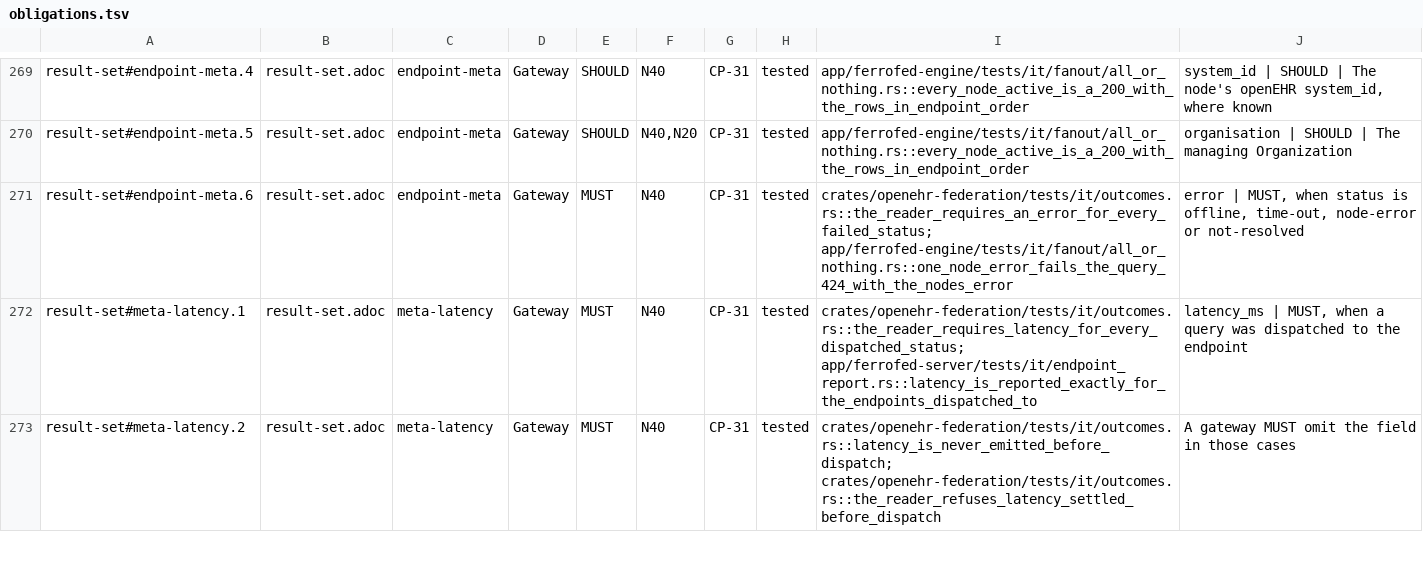
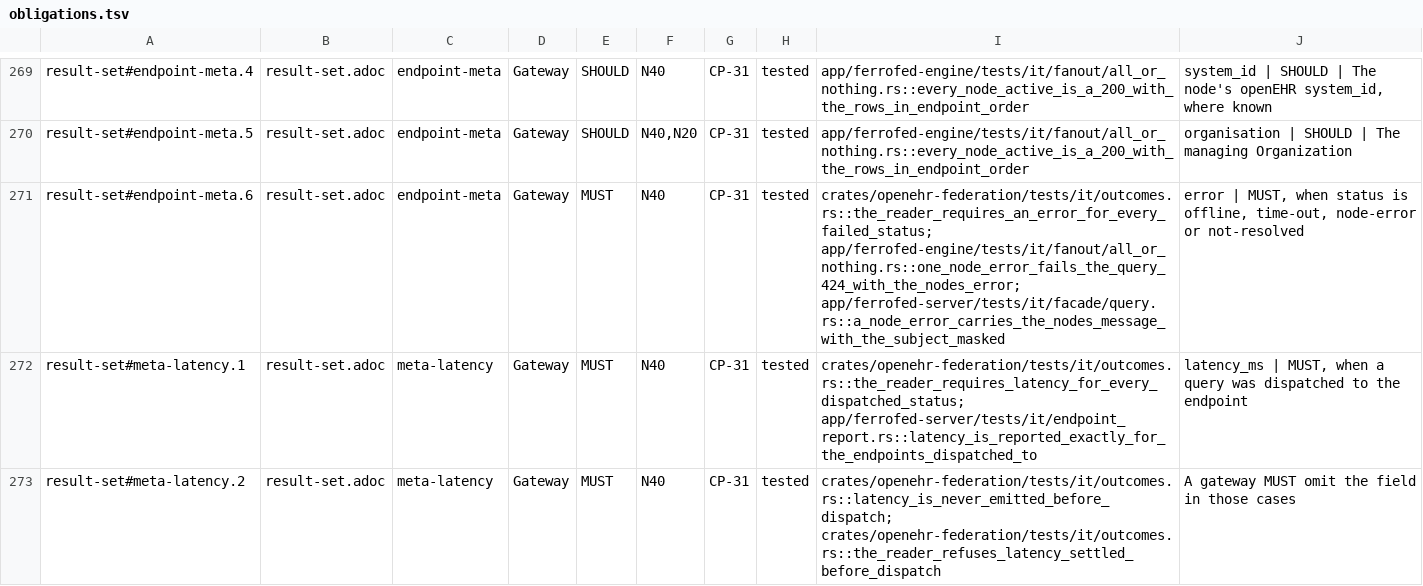
Before and after one commit to FerroHEALTH/FerroFED, a TSV file: conformance/obligations.tsv, drawn as a sheet; only a part is shown, gaps mark what is left out; the diff covers the shown part only.

```diff
--- a/conformance/obligations.tsv
+++ b/conformance/obligations.tsv
@@ -270,3 +270,3 @@ result-set#endpoint-meta.4	result-set.adoc	endpoint-meta	Gateway	SHOULD	N40	CP-3
 result-set#endpoint-meta.5	result-set.adoc	endpoint-meta	Gateway	SHOULD	N40,N20	CP-31	tested	app/ferrofed-engine/tests/it/fanout/all_or_nothing.rs::every_node_active_is_a_200_with_the_rows_in_endpoint_order	organisation | SHOULD | The managing Organization
-result-set#endpoint-meta.6	result-set.adoc	endpoint-meta	Gateway	MUST	N40	CP-31	tested	crates/openehr-federation/tests/it/outcomes.rs::the_reader_requires_an_error_for_every_failed_status; app/ferrofed-engine/tests/it/fanout/all_or_nothing.rs::one_node_error_fails_the_query_424_with_the_nodes_error	error | MUST, when status is offline, time-out, node-error or not-resolved
+result-set#endpoint-meta.6	result-set.adoc	endpoint-meta	Gateway	MUST	N40	CP-31	tested	crates/openehr-federation/tests/it/outcomes.rs::the_reader_requires_an_error_for_every_failed_status; app/ferrofed-engine/tests/it/fanout/all_or_nothing.rs::one_node_error_fails_the_query_424_with_the_nodes_error; app/ferrofed-server/tests/it/facade/query.rs::a_node_error_carries_the_nodes_message_with_the_subject_masked	error | MUST, when status is offline, time-out, node-error or not-resolved
 result-set#meta-latency.1	result-set.adoc	meta-latency	Gateway	MUST	N40	CP-31	tested	crates/openehr-federation/tests/it/outcomes.rs::the_reader_requires_latency_for_every_dispatched_status; app/ferrofed-server/tests/it/endpoint_report.rs::latency_is_reported_exactly_for_the_endpoints_dispatched_to	latency_ms | MUST, when a query was dispatched to the endpoint
```
Also changed, not shown: 1 edited cell elsewhere in this file, conformance/matrix.tsv, 16 other files.
